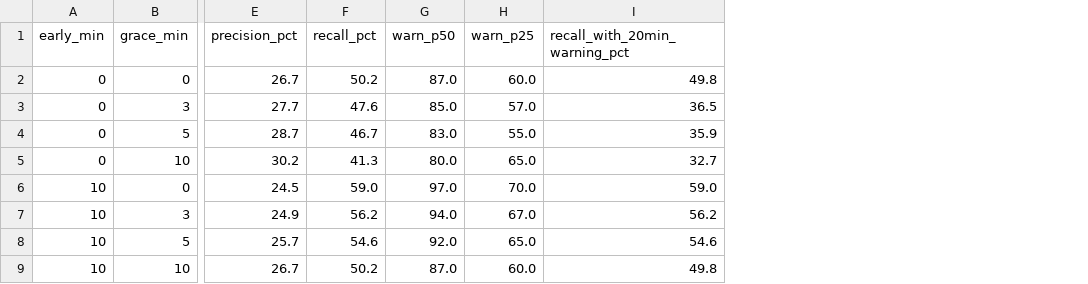
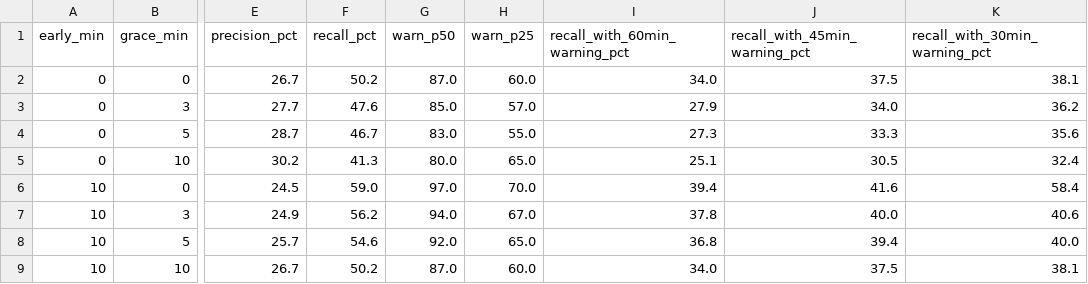
Before and after one commit to AbdallaXO/grayson-towncar, a CSV file: docs/scheduling-redesign/analysis/out/26_milestone_sweep.csv, drawn as a sheet; only a part is shown, gaps mark what is left out; removed rows and columns are numbered as before the commit, all else as after; the diff names each change by its address in the sheet, - before the commit and + after, or states it on an @@ line.

```diff
--- a/docs/scheduling-redesign/analysis/out/26_milestone_sweep.csv
+++ b/docs/scheduling-redesign/analysis/out/26_milestone_sweep.csv
-column I (recall_with_20min_warning_pct), rows 2-9: 49.8 | 36.5 | 35.9 | 32.7 | 59.0 | 56.2 | 54.6 | 49.8
+column I (recall_with_60min_warning_pct), rows 2-9: 34.0 | 27.9 | 27.3 | 25.1 | 39.4 | 37.8 | 36.8 | 34.0
+column J (recall_with_45min_warning_pct), rows 2-9: 37.5 | 34.0 | 33.3 | 30.5 | 41.6 | 40.0 | 39.4 | 37.5
+column K (recall_with_30min_warning_pct), rows 2-9: 38.1 | 36.2 | 35.6 | 32.4 | 58.4 | 40.6 | 40.0 | 38.1
```
Also changed, not shown: 2 other files.
